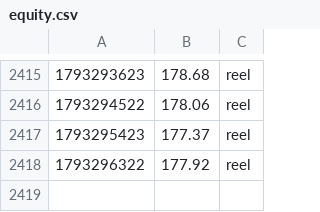
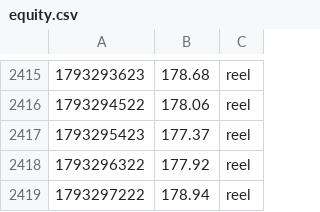
Before and after one commit to UdyrPerson/listing-live, a CSV file: live/equity.csv, drawn as a sheet; only a part is shown, gaps mark what is left out.

Commit message:
live: 2026-10-29T18:09Z

```diff
--- a/live/equity.csv
+++ b/live/equity.csv
@@ -2418 +2418,2 @@
 1793296322,177.92,reel
+1793297222,178.94,reel
```
Also changed, not shown: live/equity_aster.csv, 1 other file.
